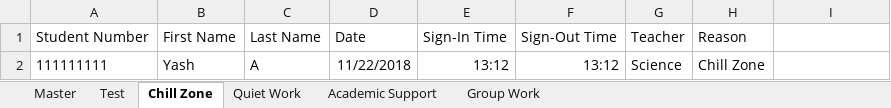
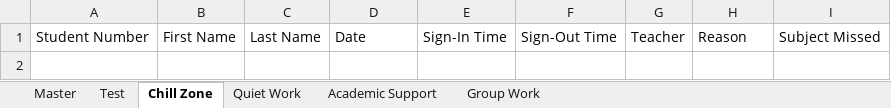
Before and after one commit to YashArora0606/Sign-In-Plus-Plus, an Excel workbook: Grade10List.xlsx, sheet Chill Zone, drawn as a sheet; values as stored, in another font and other column widths than the file's, no borders; the diff names each change by its address in the sheet, - before the commit and + after, or states it on an @@ line.

```diff
--- a/Grade10List.xlsx (sheet Chill Zone)
+++ b/Grade10List.xlsx (sheet Chill Zone)
-I1: (empty)
+I1: Subject Missed
-row 2: 111111111 | Yash | A | 11/22/2018 | 13:12 | 13:12 | Science | Chill Zone
```
Also changed, not shown: sheet Master, sheet Test, sheet Quiet Work, sheet Academic Support, sheet Group Work, Grade11List.xlsx, Grade12List.xlsx, 11 other files.
